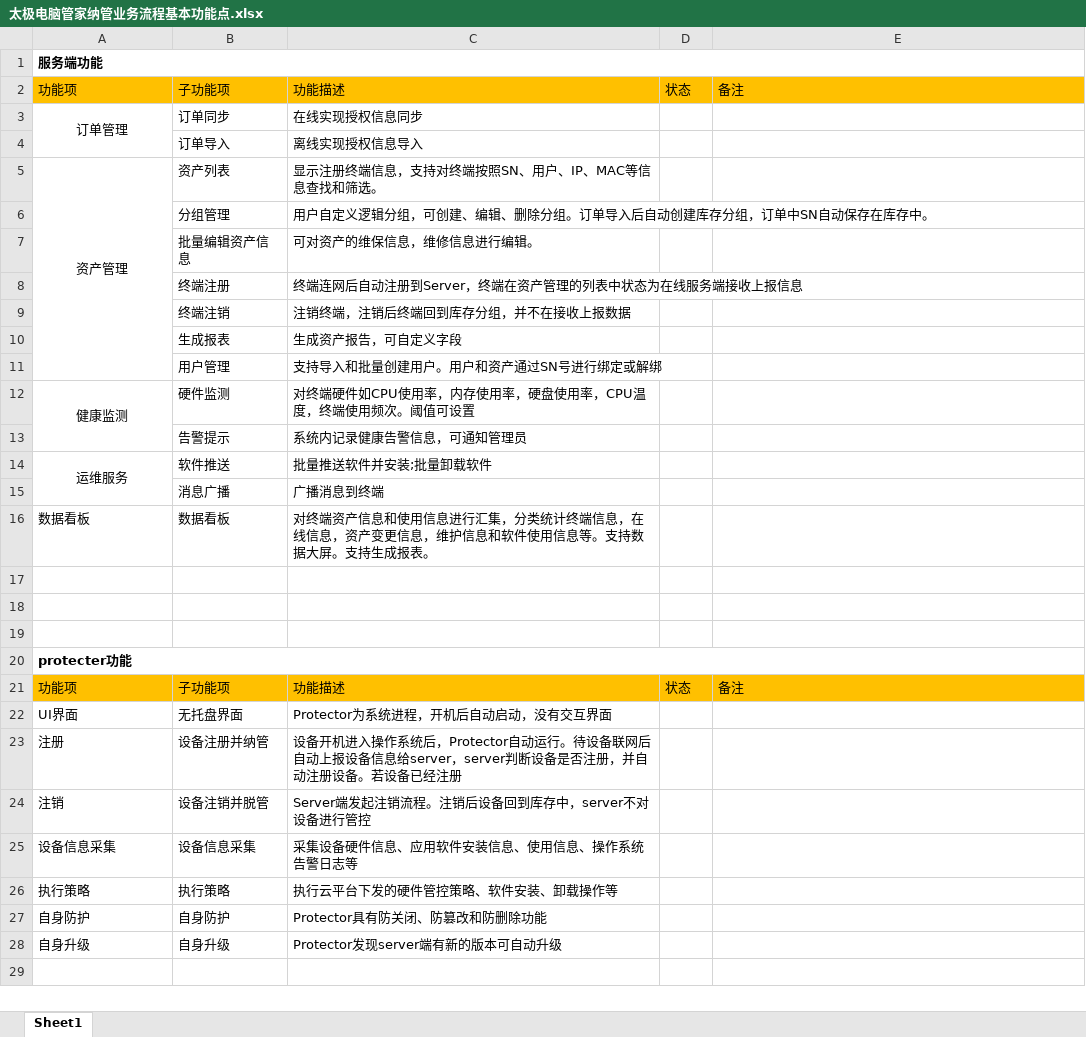
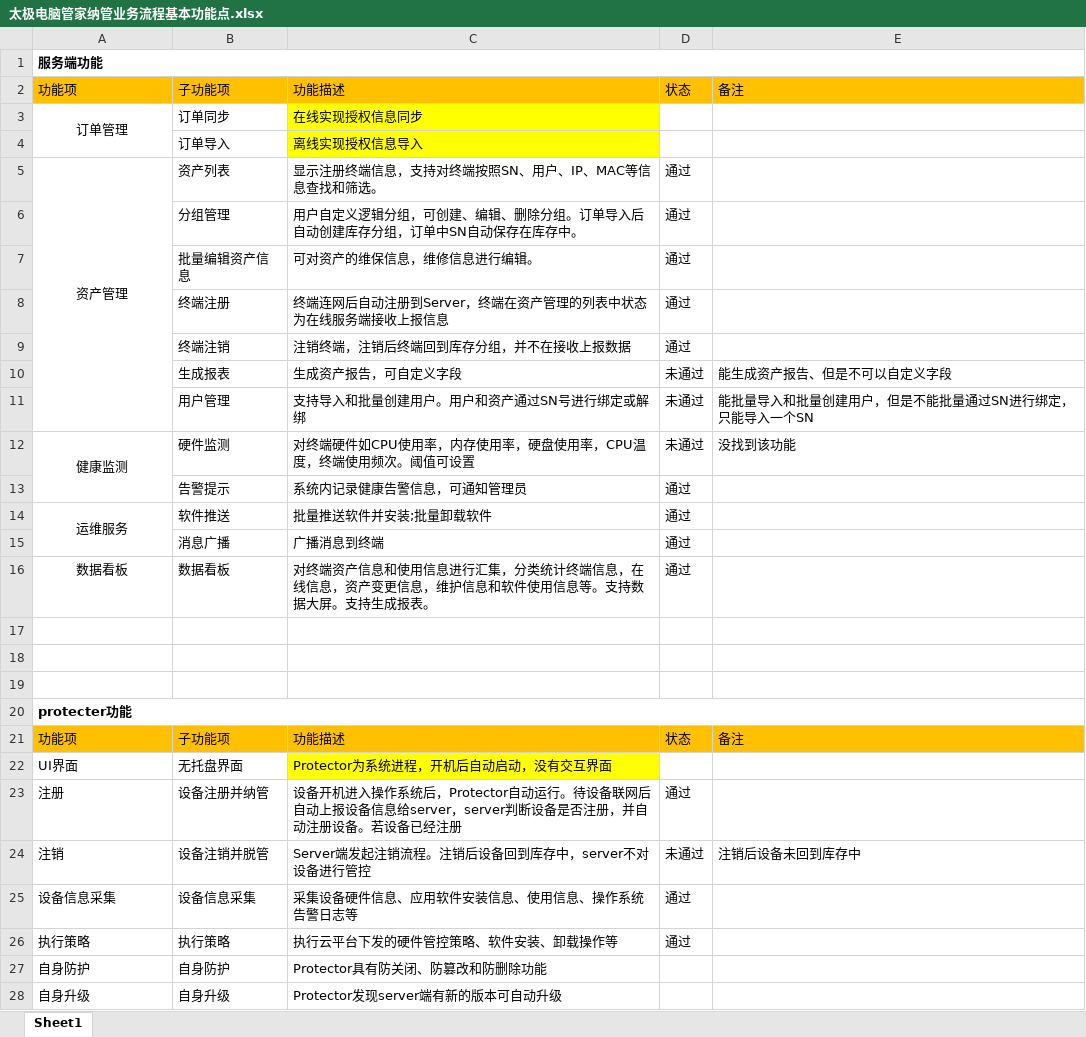
Before and after one commit to nighm/DNGJ, an Excel workbook: docs/太极电脑管家纳管业务流程基本功能点.xlsx, sheet Sheet1, drawn as a sheet; values as stored, in another font and other column widths than the file's, no borders; the diff names each change by its address in the sheet, - before the commit and + after, or states it on an @@ line.

```diff
--- a/docs/太极电脑管家纳管业务流程基本功能点.xlsx (sheet Sheet1)
+++ b/docs/太极电脑管家纳管业务流程基本功能点.xlsx (sheet Sheet1)
-C3:C4 fill: none
+C3:C4 fill: #FFFF00
-D5:D9: (empty)
+D5:D9: 通过
-D10:D12: (empty)
+D10:D12: 未通过
-E10: (empty)
+E10: 能生成资产报告、但是不可以自定义字段
-E11: (empty)
+E11: 能批量导入和批量创建用户，但是不能批量通过SN进行绑定，只能导入一个SN
-E12: (empty)
+E12: 没找到该功能
-D13:D16: (empty)
+D13:D16: 通过
-A16 alignment: left
+A16 alignment: center
-C22 fill: none
+C22 fill: #FFFF00
-D23: (empty)
+D23: 通过
-D24: (empty)
+D24: 未通过
-E24: (empty)
+E24: 注销后设备未回到库存中
-D25:D26: (empty)
+D25:D26: 通过
```
Also changed, not shown: 42 other files.
